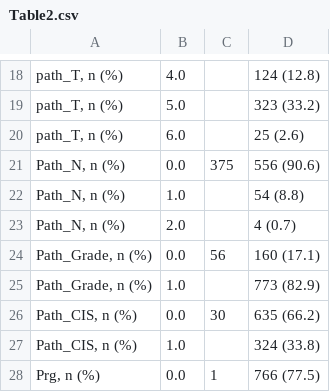
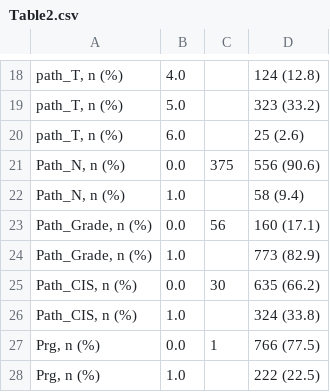
Before and after one commit to JUNGYO/UTUC_Surv, a CSV file: data/Table2.csv, drawn as a sheet; only a part is shown, gaps mark what is left out; the shorter side is filled out with more unchanged rows; the diff names each change by its address in the sheet, - before the commit and + after, or states it on an @@ line.

```diff
--- a/data/Table2.csv
+++ b/data/Table2.csv
-D22: 54 (8.8)
+D22: 58 (9.4)
-row 23: Path_N, n (%) | 2.0 |  | 4 (0.7)
```
Also changed, not shown: data/Table3.csv, data/UTUC_deep_Hallym.csv.
